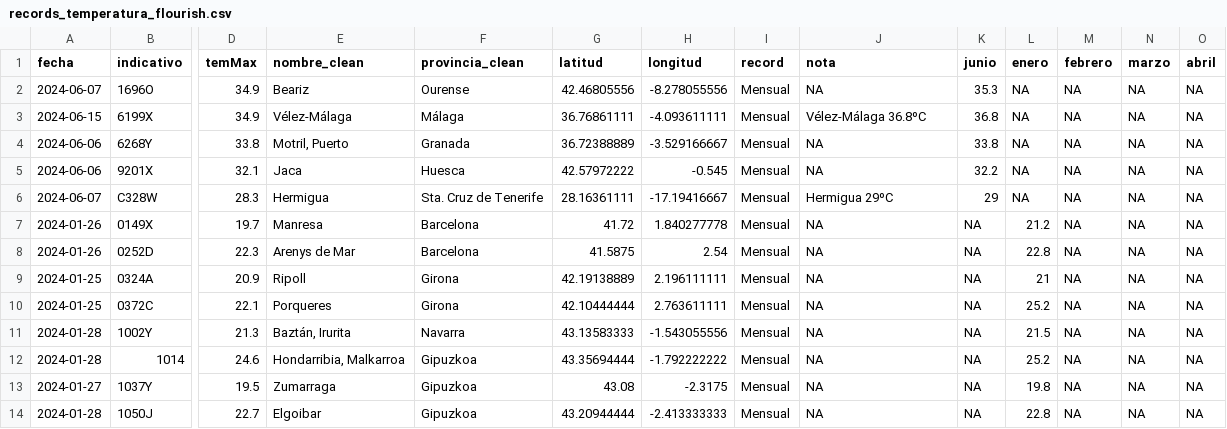
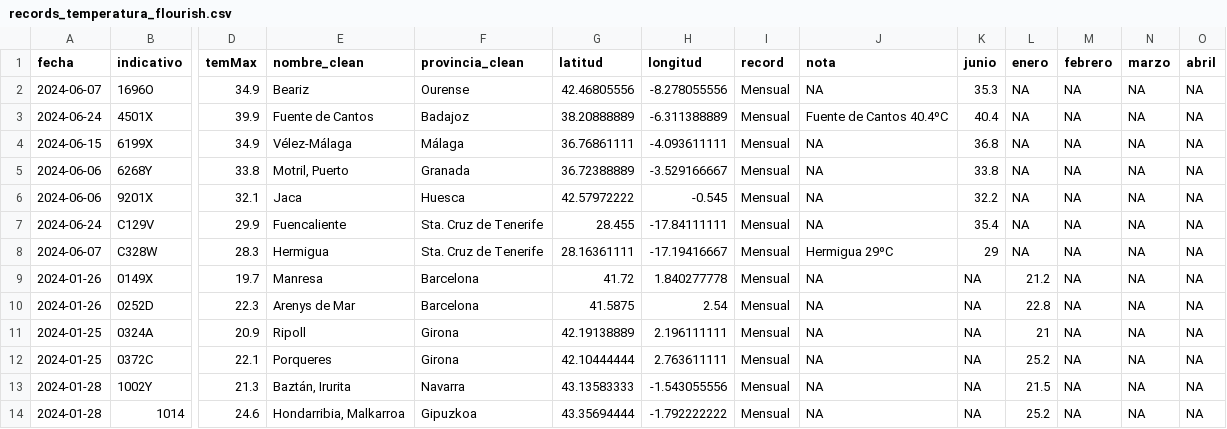
Before and after one commit to datosrtve/opendata, a CSV file: temperaturas/2024/records_temperatura_flourish.csv, drawn as a sheet; only a part is shown, gaps mark what is left out; the shorter side is filled out with more unchanged rows; addresses are those after the commit; rows hold the shown columns only; the diff names each change by its address in the sheet, - before the commit and + after, or states it on an @@ line.

```diff
--- a/temperaturas/2024/records_temperatura_flourish.csv
+++ b/temperaturas/2024/records_temperatura_flourish.csv
+row 3: 2024-06-24 | 4501X | 39.9 | Fuente de Cantos | Badajoz | 38.20888889 | -6.311388889 | Mensual | Fuente de Cantos 40.4ºC | 40.4 | NA | NA | NA | NA
-J4 (nota): Vélez-Málaga 36.8ºC
+J4 (nota): NA
+row 7: 2024-06-24 | C129V | 29.9 | Fuencaliente | Sta. Cruz de Tenerife | 28.455 | -17.84111111 | Mensual | NA | 35.4 | NA | NA | NA | NA
```
Also changed, not shown: temperaturas/2024/frecuencia_maximas.csv, temperaturas/2024/records_temperatura.csv, 11 other files.
